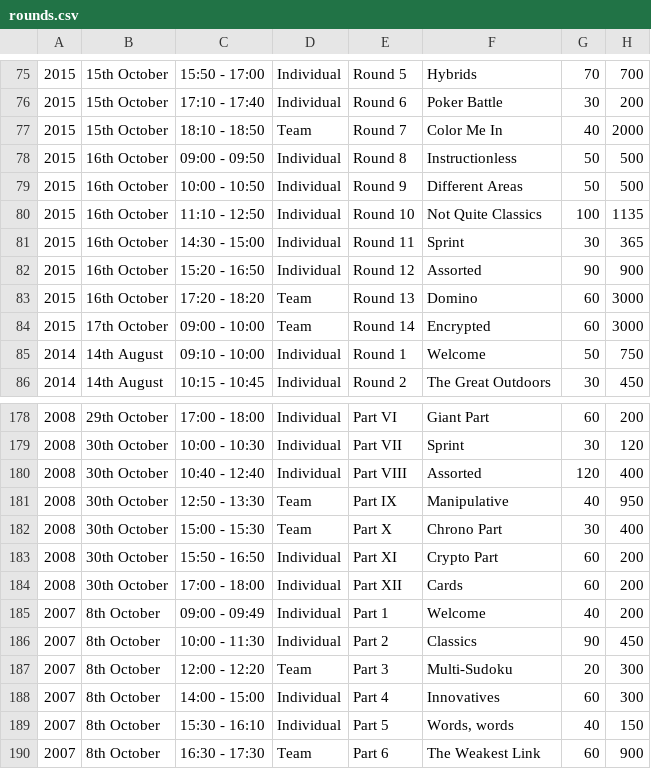
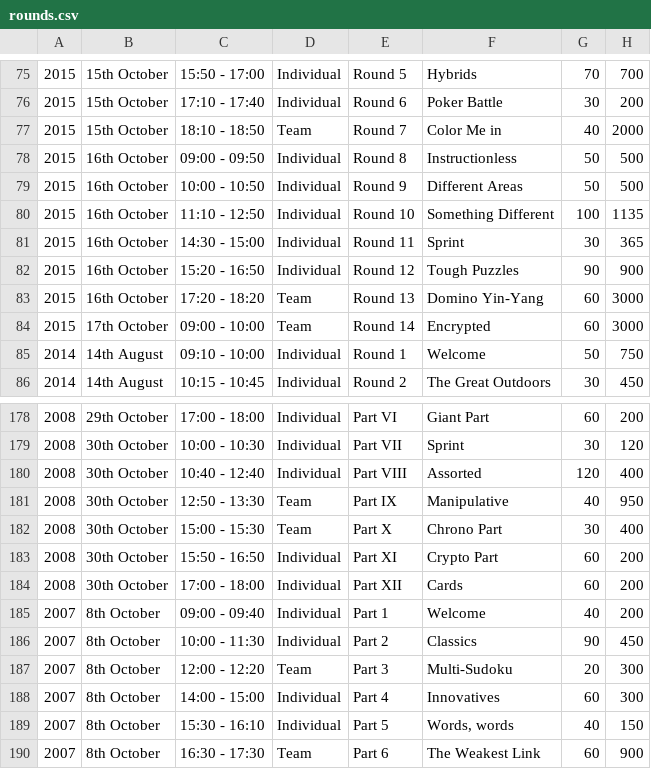
Before and after one commit to EctoPLSM/wpc-unofficial.org, a CSV file: src/database/rounds.csv, drawn as a sheet; only a part is shown, gaps mark what is left out.

Commit message:
Round description fixed
2007 and 2015

```diff
--- a/src/database/rounds.csv
+++ b/src/database/rounds.csv
@@ -76,9 +76,9 @@
 2015,15th October,17:10 - 17:40,Individual,Round 6,Poker Battle,30,200,
-2015,15th October,18:10 - 18:50,Team,Round 7,Color Me In,40,2000,
+2015,15th October,18:10 - 18:50,Team,Round 7,Color Me in,40,2000,
 2015,16th October,09:00 - 09:50,Individual,Round 8,Instructionless,50,500,
 2015,16th October,10:00 - 10:50,Individual,Round 9,Different Areas,50,500,
-2015,16th October,11:10 - 12:50,Individual,Round 10,Not Quite Classics,100,1135,
+2015,16th October,11:10 - 12:50,Individual,Round 10,Something Different,100,1135,
 2015,16th October,14:30 - 15:00,Individual,Round 11,Sprint,30,365,
-2015,16th October,15:20 - 16:50,Individual,Round 12,Assorted,90,900,
-2015,16th October,17:20 - 18:20,Team,Round 13,Domino,60,3000,
+2015,16th October,15:20 - 16:50,Individual,Round 12,Tough Puzzles,90,900,
+2015,16th October,17:20 - 18:20,Team,Round 13,Domino Yin-Yang,60,3000,
 2015,17th October,09:00 - 10:00,Team,Round 14,Encrypted,60,3000,
@@ -184,3 +184,3 @@
 2008,30th October,17:00 - 18:00,Individual,Part XII,Cards,60,200,
-2007,8th October,09:00 - 09:49,Individual,Part 1,Welcome,40,200,
+2007,8th October,09:00 - 09:40,Individual,Part 1,Welcome,40,200,
 2007,8th October,10:00 - 11:30,Individual,Part 2,Classics,90,450,
```
Also changed, not shown: 2 other files.
